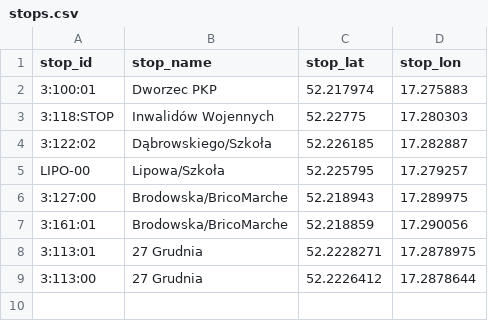
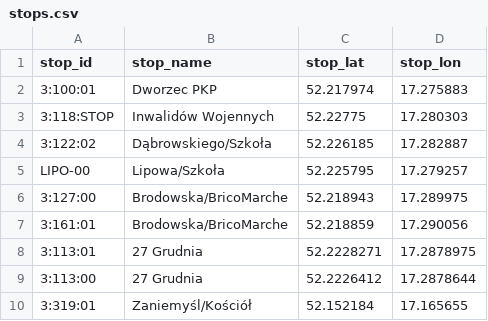
Before and after one commit to kasmar00/gtfs-sroda-wlkp, a CSV file: stops.csv, drawn as a sheet; the diff names each change by its address in the sheet, - before the commit and + after, or states it on an @@ line.

Commit message:
Fix Zaniemyśl/Kościół stop

```diff
--- a/stops.csv
+++ b/stops.csv
+row 10: 3:319:01 | Zaniemyśl/Kościół | 52.152184 | 17.165655
```
